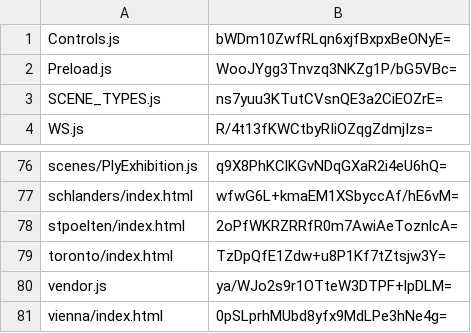
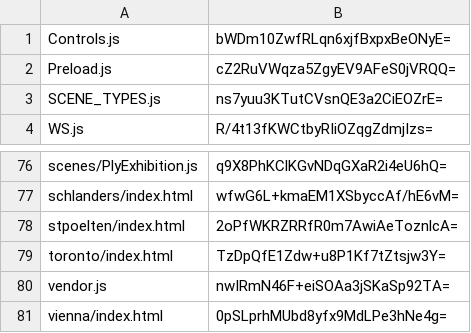
Before and after one commit to artificialmuseum/artificialmuseum.com, a CSV file: docs/etags.csv, drawn as a sheet; only a part is shown, gaps mark what is left out.

```diff
--- a/docs/etags.csv
+++ b/docs/etags.csv
@@ -1,3 +1,3 @@
 Controls.js,bWDm10ZwfRLqn6xjfBxpxBeONyE=
-Preload.js,WooJYgg3Tnvzq3NKZg1P/bG5VBc=
+Preload.js,cZ2RuVWqza5ZgyEV9AFeS0jVRQQ=
 SCENE_TYPES.js,ns7yuu3KTutCVsnQE3a2CiEOZrE=
@@ -79,3 +79,3 @@ stpoelten/index.html,2oPfWKRZRRfR0m7AwiAeToznlcA=
 toronto/index.html,TzDpQfE1Zdw+u8P1Kf7tZtsjw3Y=
-vendor.js,ya/WJo2s9r1OTteW3DTPF+lpDLM=
+vendor.js,nwIRmN46F+eiSOAa3jSKaSp92TA=
 vienna/index.html,0pSLprhMUbd8yfx9MdLPe3hNe4g=
```
Also changed, not shown: 4 other files.
